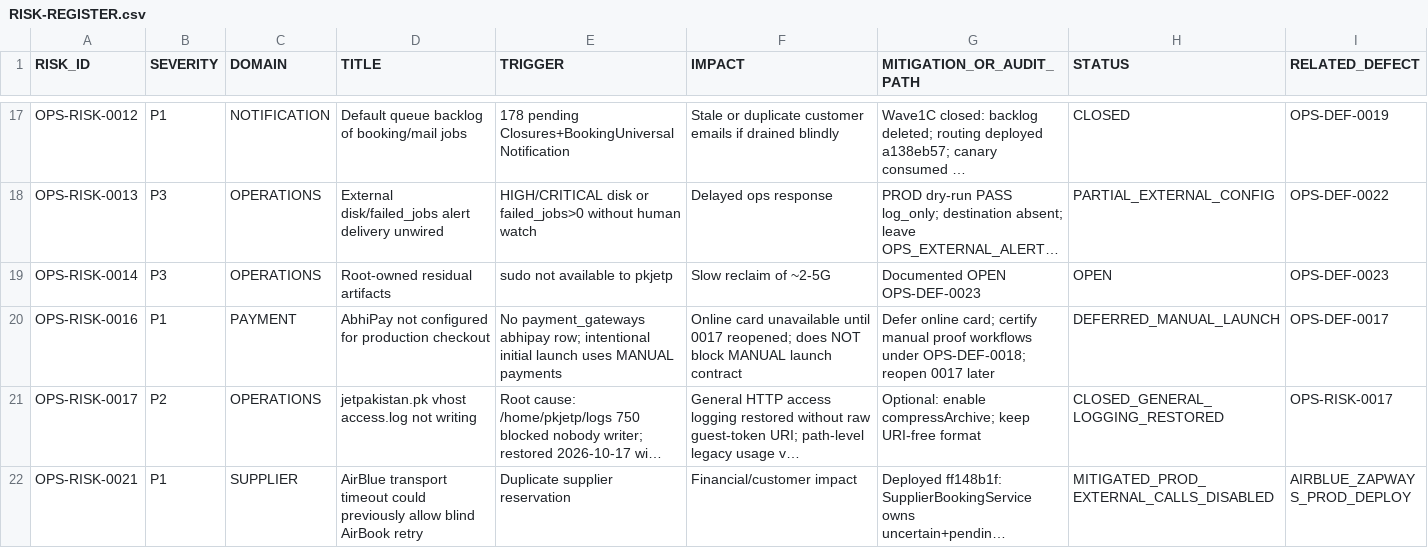
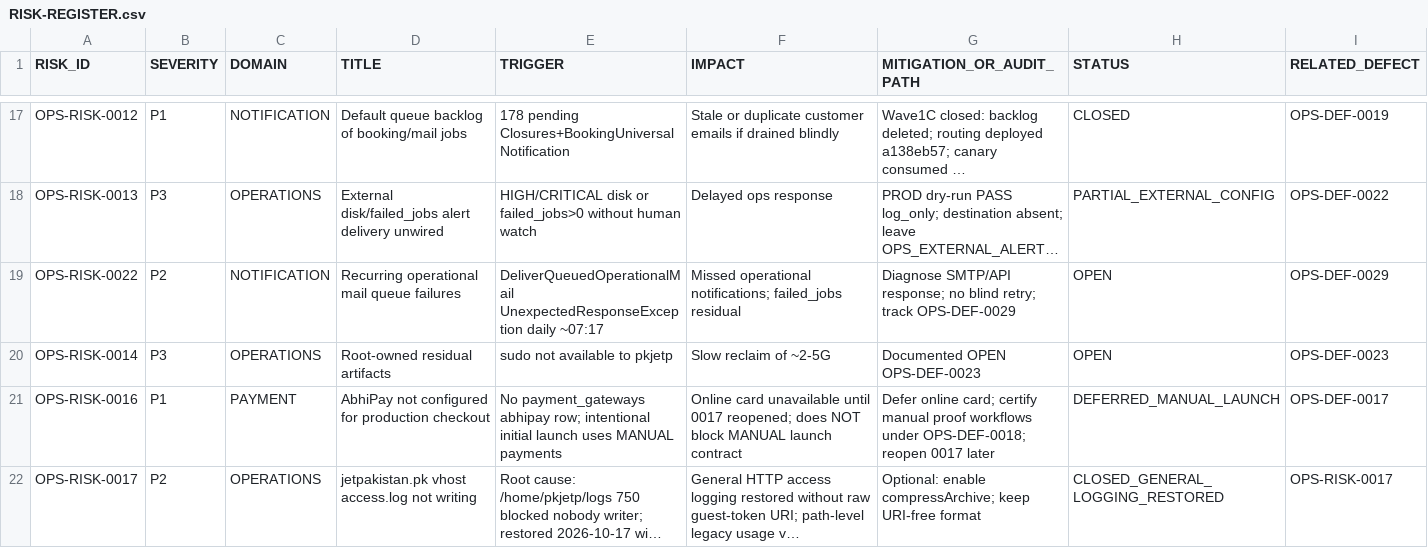
Before and after one commit to haseebpytdev/jetpk, a CSV file: docs/evidence/jp-ops-readiness-01/RISK-REGISTER.csv, drawn as a sheet; only a part is shown, gaps mark what is left out; the shorter side is filled out with more unchanged rows; long unchanged cells end in …; the diff names each change by its address in the sheet, - before the commit and + after, or states it on an @@ line.

```diff
--- a/docs/evidence/jp-ops-readiness-01/RISK-REGISTER.csv
+++ b/docs/evidence/jp-ops-readiness-01/RISK-REGISTER.csv
+row 19: OPS-RISK-0022 | P2 | NOTIFICATION | Recurring operational mail queue failures | DeliverQueuedOperationalMail UnexpectedResponseException daily ~07:17 | Missed operational notifications; failed_jobs residual | Diagnose SMTP/API response; no blind retry; track OPS-DEF-0029 | OPEN | OPS-DEF-0029
```
Also changed, not shown: docs/evidence/jp-ops-readiness-01/DEFECT-LEDGER.csv, 2 other files.
